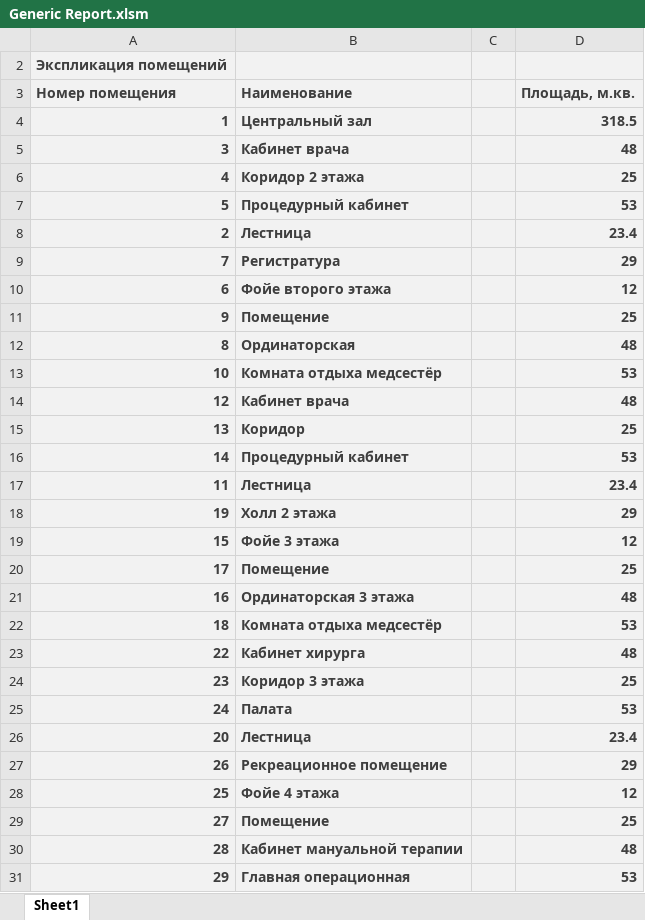
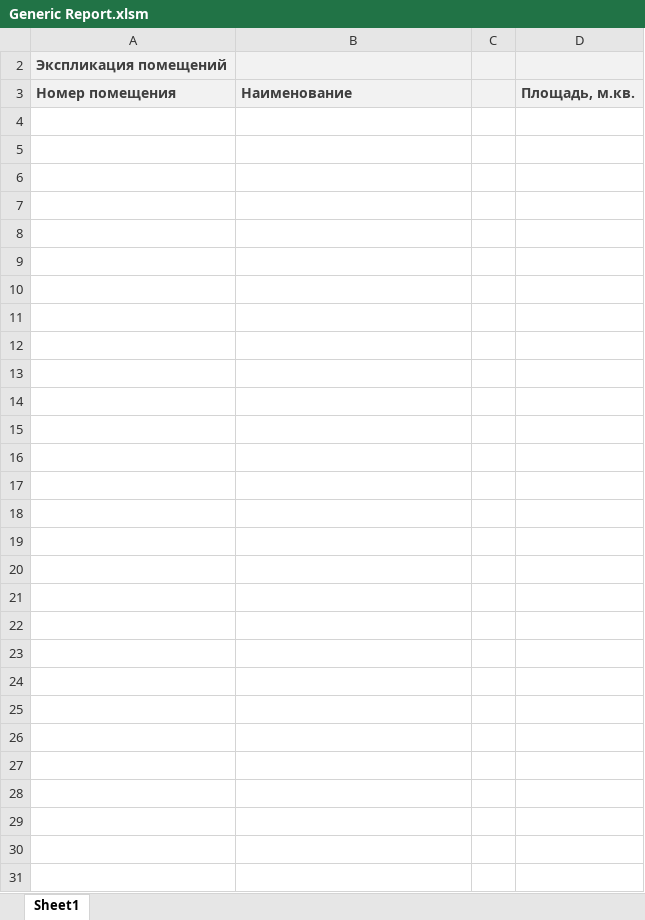
Before and after one commit to bausk/BetterReports, an Excel workbook: Generic Report.xlsm, sheet Sheet1, drawn as a sheet; values as stored, in another font and other column widths than the file's, no borders; the diff names each change by its address in the sheet, - before the commit and + after, or states it on an @@ line.

```diff
--- a/Generic Report.xlsm (sheet Sheet1)
+++ b/Generic Report.xlsm (sheet Sheet1)
-row 4: 1 | Центральный зал |  | 318.5
-row 5: 3 | Кабинет врача |  | 48
-row 6: 4 | Коридор 2 этажа |  | 25
-row 7: 5 | Процедурный кабинет |  | 53
-row 8: 2 | Лестница |  | 23.4
-row 9: 7 | Регистратура |  | 29
-row 10: 6 | Фойе второго этажа |  | 12
-row 11: 9 | Помещение |  | 25
-row 12: 8 | Ординаторская |  | 48
-row 13: 10 | Комната отдыха медсестёр |  | 53
-row 14: 12 | Кабинет врача |  | 48
-row 15: 13 | Коридор |  | 25
-row 16: 14 | Процедурный кабинет |  | 53
-row 17: 11 | Лестница |  | 23.4
-row 18: 19 | Холл 2 этажа |  | 29
-row 19: 15 | Фойе 3 этажа |  | 12
-row 20: 17 | Помещение |  | 25
-row 21: 16 | Ординаторская 3 этажа |  | 48
-row 22: 18 | Комната отдыха медсестёр |  | 53
-row 23: 22 | Кабинет хирурга |  | 48
-row 24: 23 | Коридор 3 этажа |  | 25
-row 25: 24 | Палата |  | 53
-row 26: 20 | Лестница |  | 23.4
-row 27: 26 | Рекреационное помещение |  | 29
-row 28: 25 | Фойе 4 этажа |  | 12
-row 29: 27 | Помещение |  | 25
-row 30: 28 | Кабинет мануальной терапии |  | 48
-row 31: 29 | Главная операционная |  | 53
```
Also changed, not shown: 13 other files.
